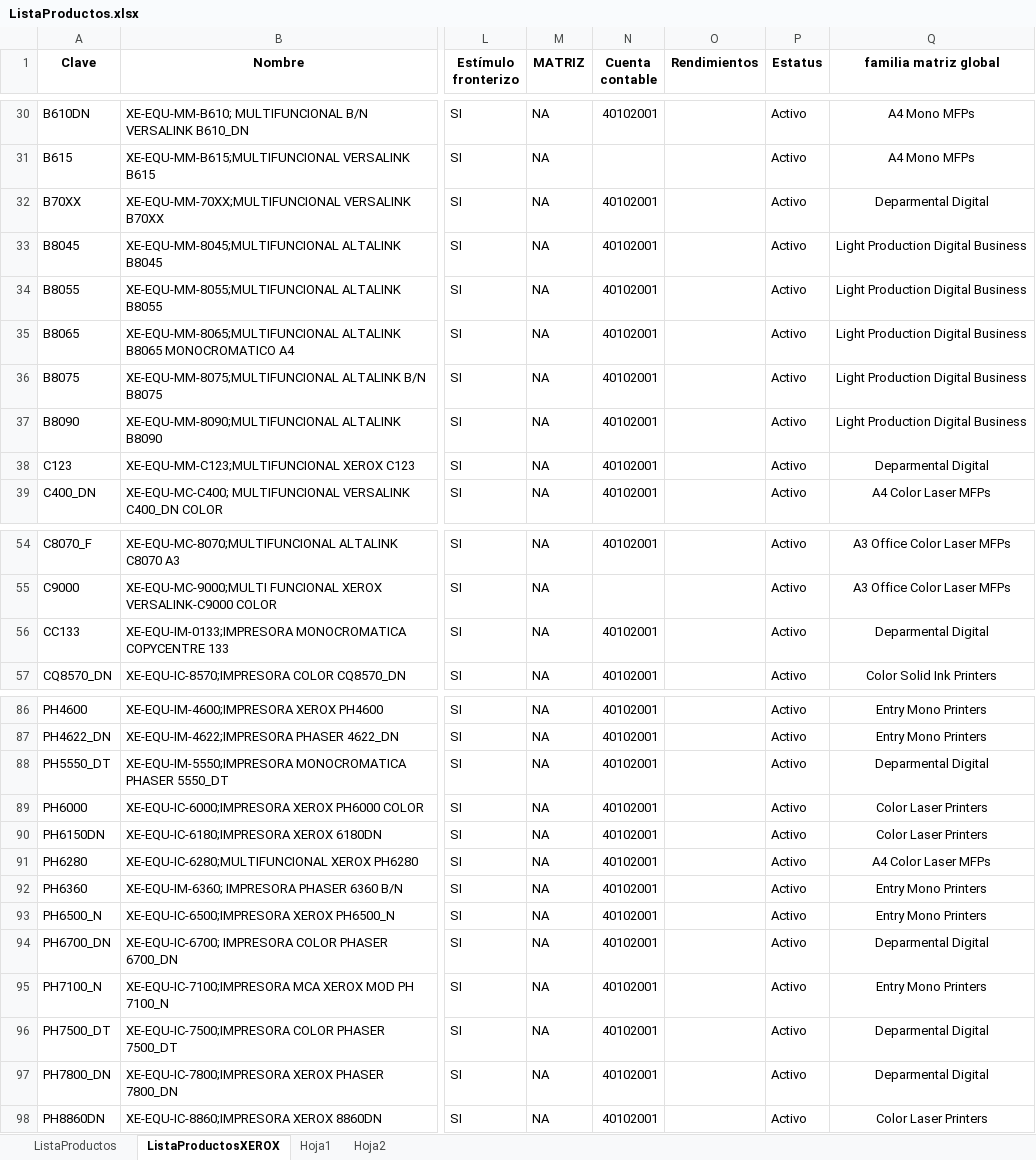
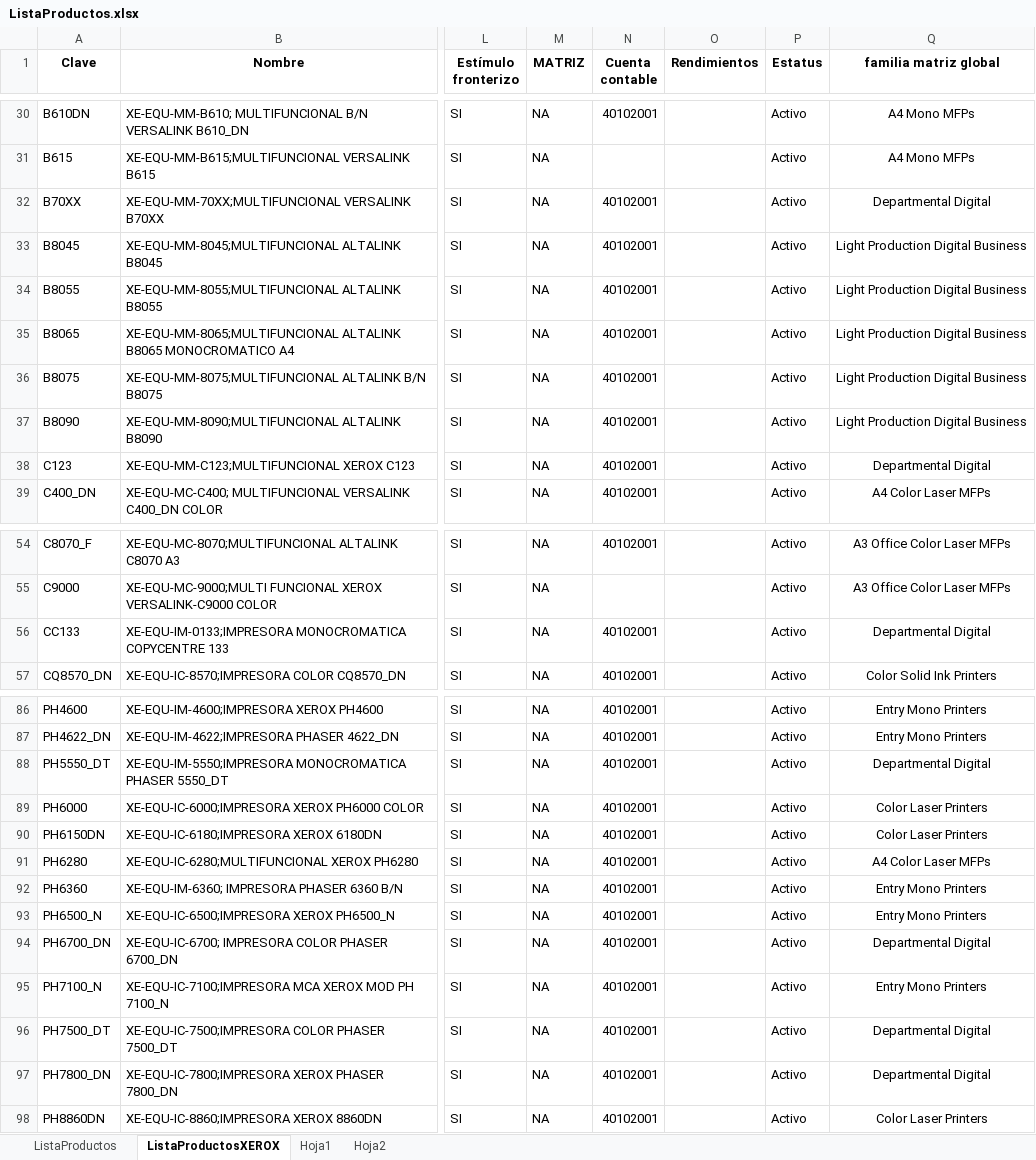
Before and after one commit to agui197/PITSS, an Excel workbook: Cálculo estimado del pago xerox/ListaProductos.xlsx, sheet ListaProductosXEROX, drawn as a sheet; only a part is shown, gaps mark what is left out; values as stored, in another font and other column widths than the file's, no borders; conditional formats not drawn; the diff covers the shown part only; the diff names each change by its address in the sheet, - before the commit and + after, or states it on an @@ line.

```diff
--- a/Cálculo estimado del pago xerox/ListaProductos.xlsx (sheet ListaProductosXEROX)
+++ b/Cálculo estimado del pago xerox/ListaProductos.xlsx (sheet ListaProductosXEROX)
-Q32 (familia matriz global): Deparmental Digital
+Q32 (familia matriz global): Departmental Digital
-Q38 (familia matriz global): Deparmental Digital
+Q38 (familia matriz global): Departmental Digital
-Q56 (familia matriz global): Deparmental Digital
+Q56 (familia matriz global): Departmental Digital
-Q88 (familia matriz global): Deparmental Digital
+Q88 (familia matriz global): Departmental Digital
-Q94 (familia matriz global): Deparmental Digital
+Q94 (familia matriz global): Departmental Digital
-Q96:Q97 (familia matriz global): Deparmental Digital
+Q96:Q97 (familia matriz global): Departmental Digital
```
Also changed, not shown: 27 edited cells elsewhere in this sheet, Cálculo estimado del pago xerox/Condiciones contrato XEROX.xlsx, 2 other files.
